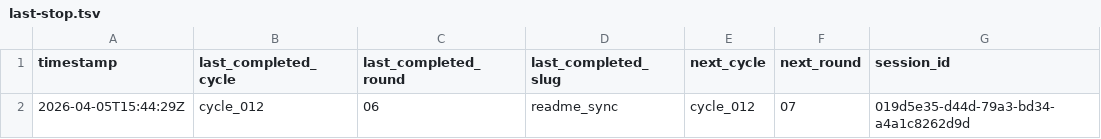
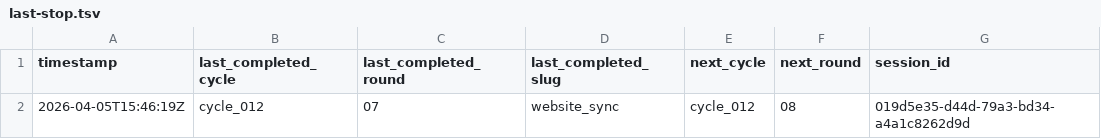
Before and after one commit to lachlanchen/LazyEarn, a TSV file: references/wealth-engine/last-stop.tsv, drawn as a sheet.

```diff
--- a/references/wealth-engine/last-stop.tsv
+++ b/references/wealth-engine/last-stop.tsv
@@ -1,2 +1,2 @@
 timestamp	last_completed_cycle	last_completed_round	last_completed_slug	next_cycle	next_round	session_id
-2026-04-05T15:44:29Z	cycle_012	06	readme_sync	cycle_012	07	019d5e35-d44d-79a3-bd34-a4a1c8262d9d
+2026-04-05T15:46:19Z	cycle_012	07	website_sync	cycle_012	08	019d5e35-d44d-79a3-bd34-a4a1c8262d9d
```
Also changed, not shown: references/wealth-engine/state.tsv, 6 other files.
